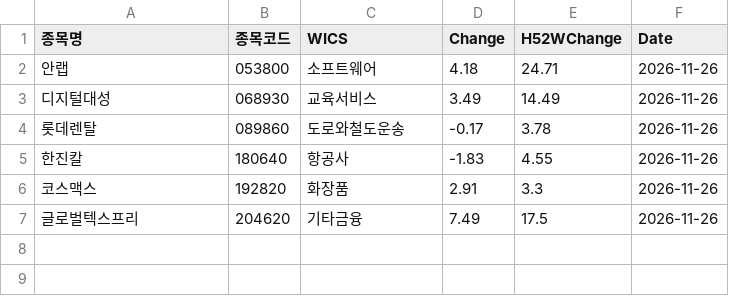
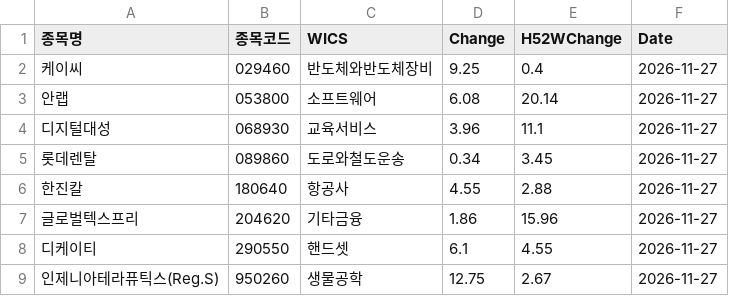
Before and after one commit to hermian/theme_stock, a CSV file: hosung/above52w_below_ath.csv, drawn as a sheet.

Commit message:
Add file via script

```diff
--- a/hosung/above52w_below_ath.csv
+++ b/hosung/above52w_below_ath.csv
@@ -1,7 +1,9 @@
 종목명,종목코드,WICS,Change,H52WChange,Date
-안랩,053800,소프트웨어,4.18,24.71,2026-11-26
-디지털대성,068930,교육서비스,3.49,14.49,2026-11-26
-롯데렌탈,089860,도로와철도운송,-0.17,3.78,2026-11-26
-한진칼,180640,항공사,-1.83,4.55,2026-11-26
-코스맥스,192820,화장품,2.91,3.3,2026-11-26
-글로벌텍스프리,204620,기타금융,7.49,17.5,2026-11-26
+케이씨,029460,반도체와반도체장비,9.25,0.4,2026-11-27
+안랩,053800,소프트웨어,6.08,20.14,2026-11-27
+디지털대성,068930,교육서비스,3.96,11.1,2026-11-27
+롯데렌탈,089860,도로와철도운송,0.34,3.45,2026-11-27
+한진칼,180640,항공사,4.55,2.88,2026-11-27
+글로벌텍스프리,204620,기타금융,1.86,15.96,2026-11-27
+디케이티,290550,핸드셋,6.1,4.55,2026-11-27
+인제니아테라퓨틱스(Reg.S),950260,생물공학,12.75,2.67,2026-11-27
```
